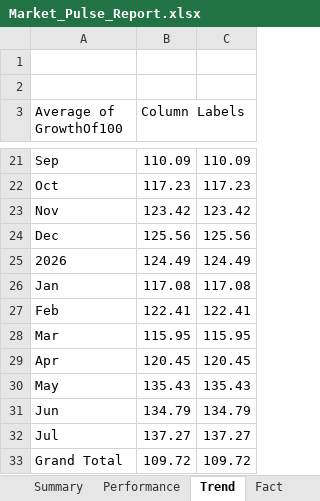
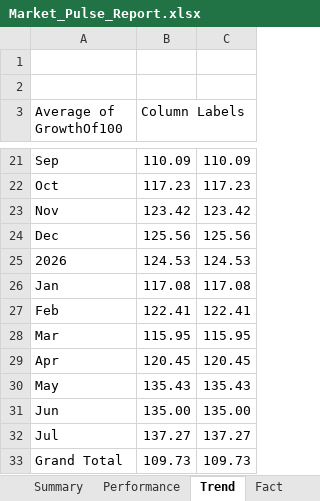
Before and after one commit to mishankjain5/market-pulse, an Excel workbook: outputs/Market_Pulse_Report.xlsx, sheet Trend, drawn as a sheet; only a part is shown, gaps mark what is left out; values as stored, in another font and other column widths than the file's, no borders; charts and pictures not drawn; removed rows and columns are numbered as before the commit, all else as after; the diff names each change by its address in the sheet, - before the commit and + after, or states it on an @@ line.

```diff
--- a/outputs/Market_Pulse_Report.xlsx (sheet Trend)
+++ b/outputs/Market_Pulse_Report.xlsx (sheet Trend)
-row 25: 2026 | 124.49 | 124.49
+row 25: 2026 | 124.53 | 124.53
-row 31: Jun | 134.79 | 134.79
+row 31: Jun | 135.00 | 135.00
-row 33: Grand Total | 109.72 | 109.72
+row 33: Grand Total | 109.73 | 109.73
```
Also changed, not shown: sheet Fact, sheet DimDate, sheet Performance, charts or pictures, 20 other files.
